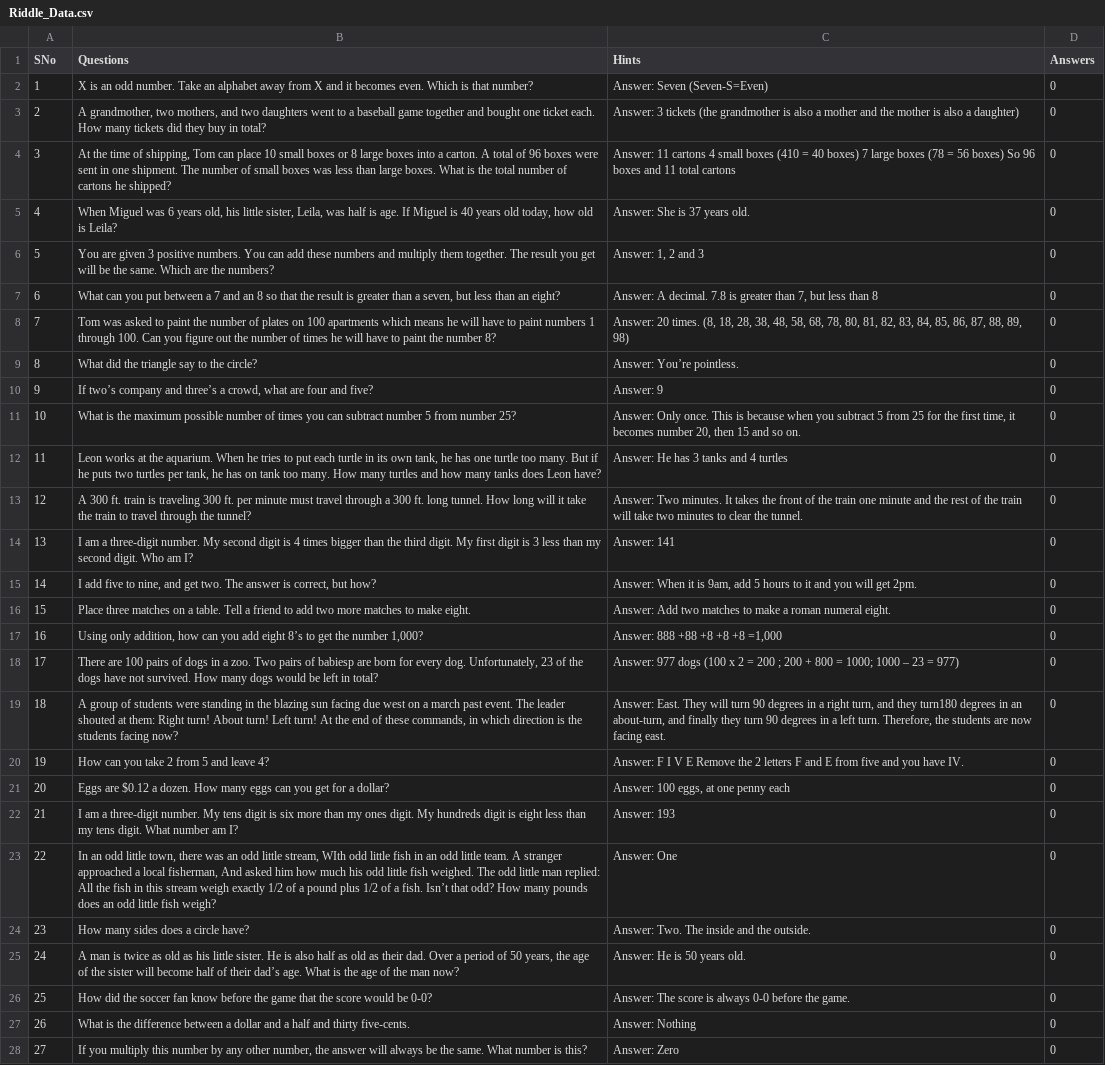
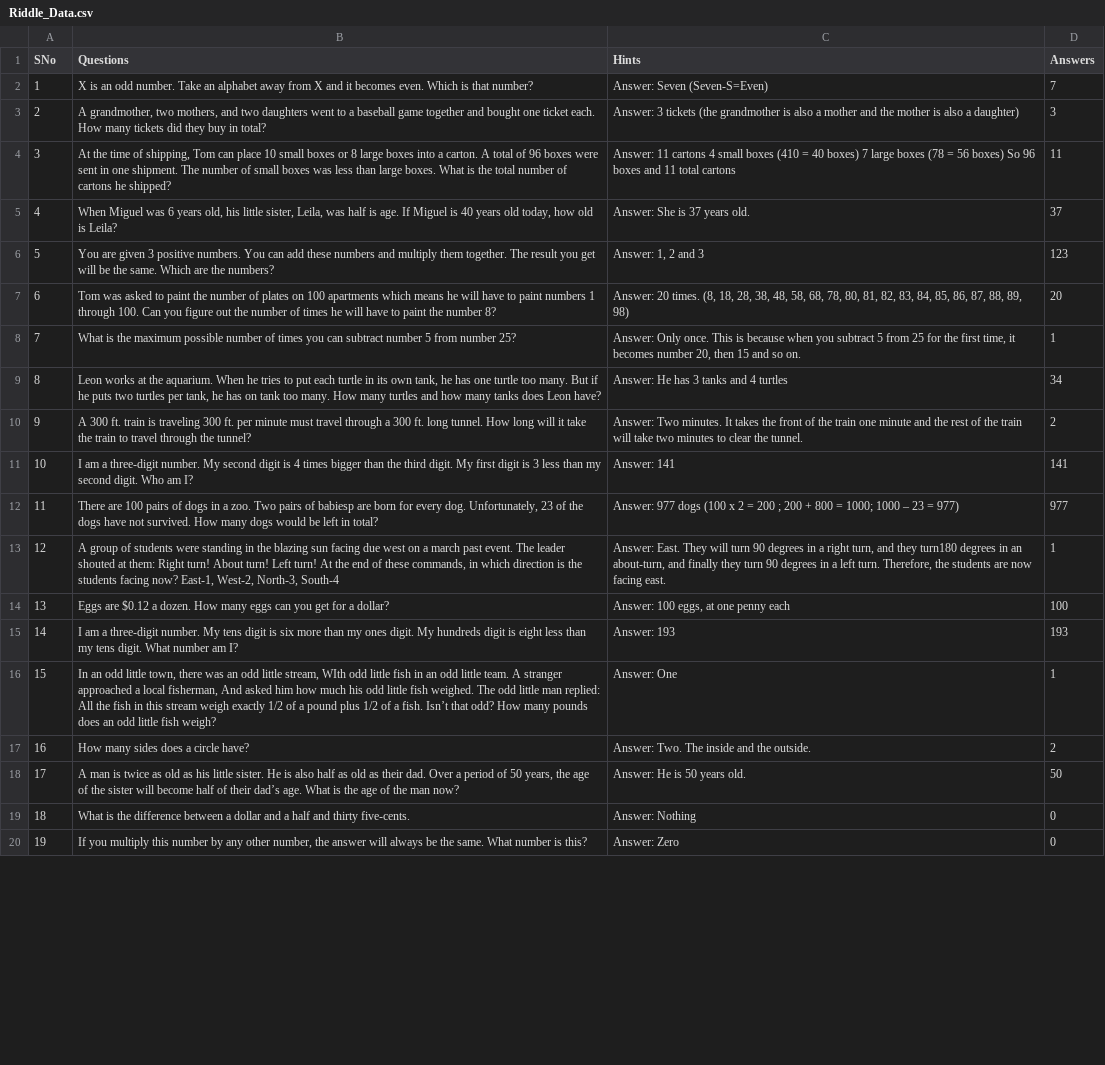
Before and after one commit to ArjunBajajAB/RIddle-Game-for-Dyslexic-Students-using-Deep-Learning, a CSV file: Riddle_Data.csv, drawn as a sheet; only a part is shown; removed rows and columns are numbered as before the commit, all else as after; the diff covers the shown part only; the diff names each change by its address in the sheet, - before the commit and + after, or states it on an @@ line.

Commit message:
Clean Riddle Data

```diff
--- a/Riddle_Data.csv
+++ b/Riddle_Data.csv
-D2 (Answers): 0
+D2 (Answers): 7
-D3 (Answers): 0
+D3 (Answers): 3
-D4 (Answers): 0
+D4 (Answers): 11
-D5 (Answers): 0
+D5 (Answers): 37
-D6 (Answers): 0
+D6 (Answers): 123
-row 7: 6 | What can you put between a 7 and an 8 so that the result is greater than a seven, but less than an eight? | Answer: A decimal. 7.8 is greater than 7, but less than 8 | 0
@@ column A (SNo) renumbered from row 7 down @@
-D7 (Answers): 0
+D7 (Answers): 20
-row 9: 8 | What did the triangle say to the circle? | Answer: You’re pointless. | 0
-row 10: 9 | If two’s company and three’s a crowd, what are four and five? | Answer: 9 | 0
-D8 (Answers): 0
+D8 (Answers): 1
-D9 (Answers): 0
+D9 (Answers): 34
-D10 (Answers): 0
+D10 (Answers): 2
-D11 (Answers): 0
+D11 (Answers): 141
-row 15: 14 | I add five to nine, and get two. The answer is correct, but how? | Answer: When it is 9am, add 5 hours to it and you will get 2pm. | 0
-row 16: 15 | Place three matches on a table. Tell a friend to add two more matches to make eight. | Answer: Add two matches to make a roman numeral eight. | 0
-row 17: 16 | Using only addition, how can you add eight 8’s to get the number 1,000? | Answer: 888 +88 +8 +8 +8 =1,000 | 0
-D12 (Answers): 0
+D12 (Answers): 977
-B13 (Questions): …facing now?
+B13 (Questions): …facing now? East-1, West-2, North-3, South-4
-D13 (Answers): 0
+D13 (Answers): 1
-row 20: 19 | How can you take 2 from 5 and leave 4? | Answer: F I V E Remove the 2 letters F and E from five and you have IV. | 0
-D14 (Answers): 0
+D14 (Answers): 100
-D15 (Answers): 0
+D15 (Answers): 193
-D16 (Answers): 0
+D16 (Answers): 1
-D17 (Answers): 0
+D17 (Answers): 2
-D18 (Answers): 0
+D18 (Answers): 50
-row 26: 25 | How did the soccer fan know before the game that the score would be 0-0? | Answer: The score is always 0-0 before the game. | 0
```
Also changed, not shown: 1 removed row and 2 edited cells elsewhere in this file, 2 other files.
